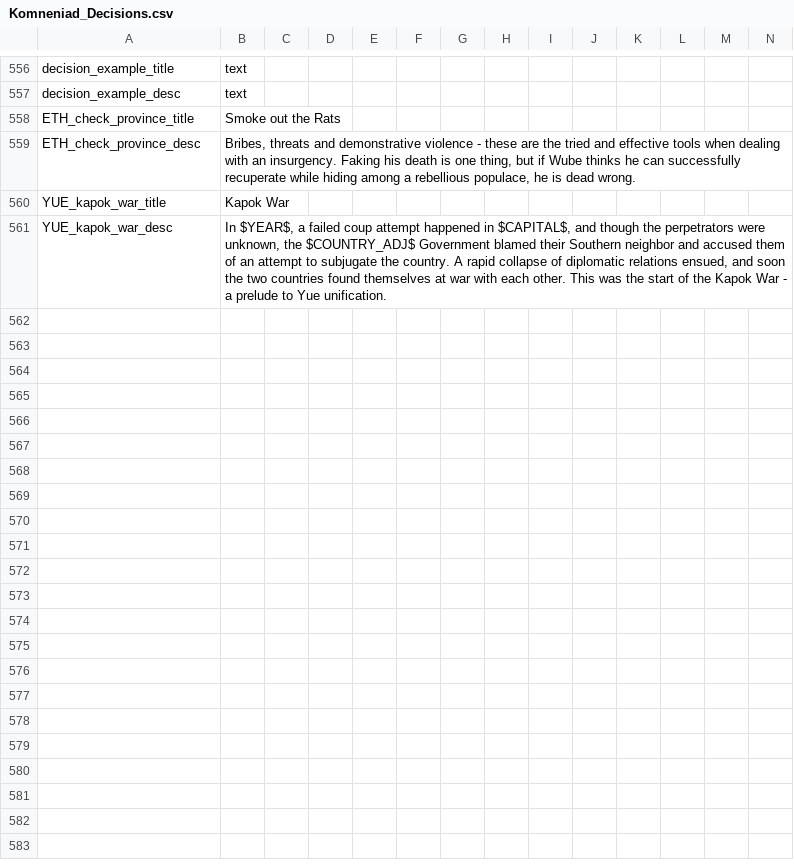
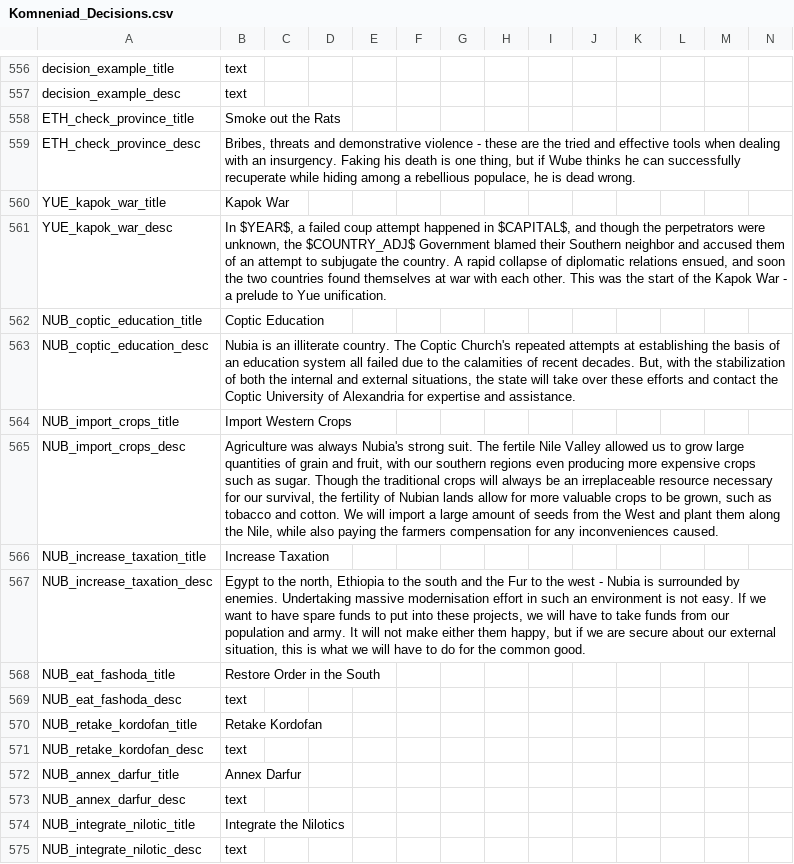
Before and after one commit to vimpelis/The-Komneniad, a CSV file: The Komneniad/localisation/Komneniad_Decisions.csv, drawn as a sheet; only a part is shown, gaps mark what is left out.

Commit message:
nubia and stuff

```diff
--- a/The Komneniad/localisation/Komneniad_Decisions.csv
+++ b/The Komneniad/localisation/Komneniad_Decisions.csv
@@ -561 +561,15 @@ YUE_kapok_war_title;Kapok War;;;;;;;;;;;;;
 YUE_kapok_war_desc;In $YEAR$, a failed coup attempt happened in $CAPITAL$, and though the perpetrators were unknown, the $COUNTRY_ADJ$ Government blamed their Southern neighbor and accused them of an attempt to subjugate the country. A rapid collapse of diplomatic relations ensued, and soon the two countries found themselves at war with each other. This was the start of the Kapok War - a prelude to Yue unification.;;;;;;;;;;;;;
+NUB_coptic_education_title;Coptic Education;;;;;;;;;;;;;
+NUB_coptic_education_desc;Nubia is an illiterate country. The Coptic Church's repeated attempts at establishing the basis of an education system all failed due to the calamities of recent decades. But, with the stabilization of both the internal and external situations, the state will take over these efforts and contact the Coptic University of Alexandria for expertise and assistance.;;;;;;;;;;;;;
+NUB_import_crops_title;Import Western Crops;;;;;;;;;;;;;
+NUB_import_crops_desc;Agriculture was always Nubia's strong suit. The fertile Nile Valley allowed us to grow large quantities of grain and fruit, with our southern regions even producing more expensive crops such as sugar. Though the traditional crops will always be an irreplaceable resource necessary for our survival, the fertility of Nubian lands allow for more valuable crops to be grown, such as tobacco and cotton. We will import a large amount of seeds from the West and plant them along the Nile, while also paying the farmers compensation for any inconveniences caused.;;;;;;;;;;;;;
+NUB_increase_taxation_title;Increase Taxation;;;;;;;;;;;;;
+NUB_increase_taxation_desc;Egypt to the north, Ethiopia to the south and the Fur to the west - Nubia is surrounded by enemies. Undertaking massive modernisation effort in such an environment is not easy. If we want to have spare funds to put into these projects, we will have to take funds from our population and army. It will not make either them happy, but if we are secure about our external situation, this is what we will have to do for the common good.;;;;;;;;;;;;;
+NUB_eat_fashoda_title;Restore Order in the South;;;;;;;;;;;;;
+NUB_eat_fashoda_desc;text;;;;;;;;;;;;;
+NUB_retake_kordofan_title;Retake Kordofan;;;;;;;;;;;;;
+NUB_retake_kordofan_desc;text;;;;;;;;;;;;;
+NUB_annex_darfur_title;Annex Darfur;;;;;;;;;;;;;
+NUB_annex_darfur_desc;text;;;;;;;;;;;;;
+NUB_integrate_nilotic_title;Integrate the Nilotics;;;;;;;;;;;;;
+NUB_integrate_nilotic_desc;text;;;;;;;;;;;;;
```
Also changed, not shown: The Komneniad/localisation/Komneniad_Map.csv, 16 other files.
